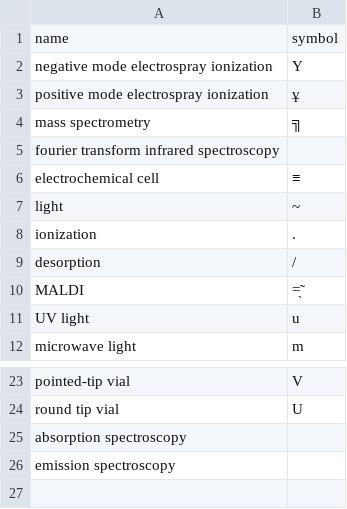
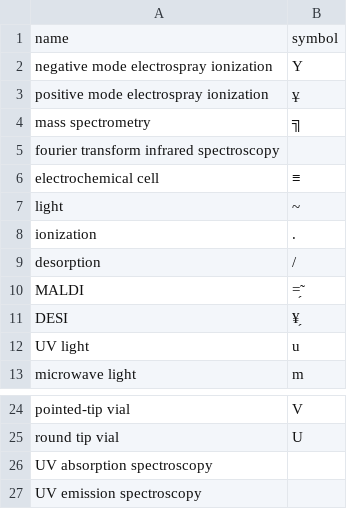
Before and after one commit to matthewmaclennan/Lab-SMILES, a CSV file: LabSMILES_1s_alt.csv, drawn as a sheet; only a part is shown, gaps mark what is left out.

Commit message:
Update LabSMILES_1s_alt.csv

```diff
--- a/LabSMILES_1s_alt.csv
+++ b/LabSMILES_1s_alt.csv
@@ -9,3 +9,4 @@ ionization,.
 desorption,/
-MALDI,=̖̃
+MALDI,=̗̃
+DESI,¥̗
 UV light,u
@@ -24,3 +25,3 @@ pointed-tip vial,V
 round tip vial,U
-absorption spectroscopy,
-emission spectroscopy,
+UV absorption spectroscopy,
+UV emission spectroscopy,
```
